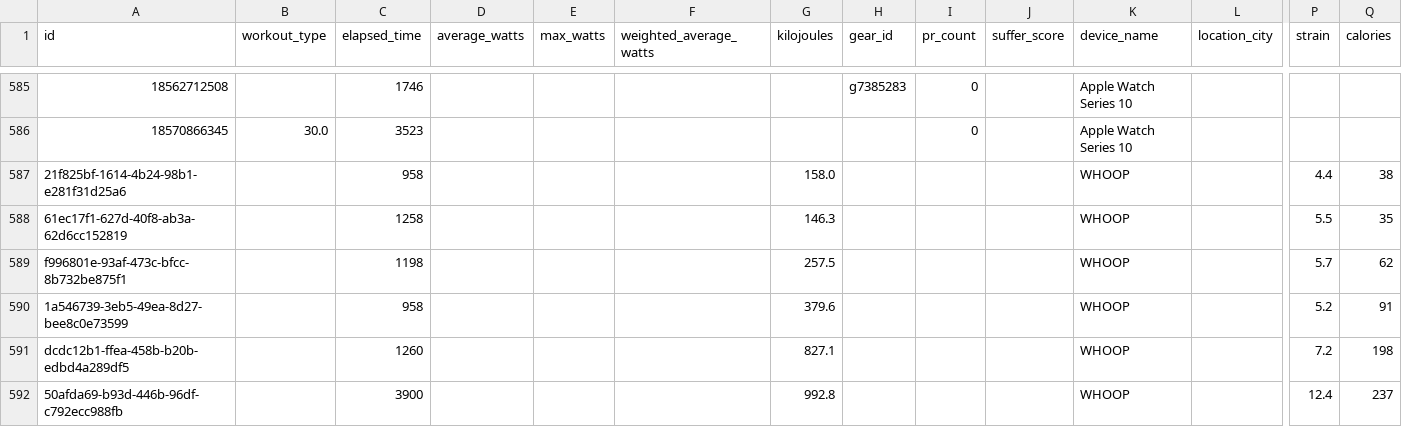
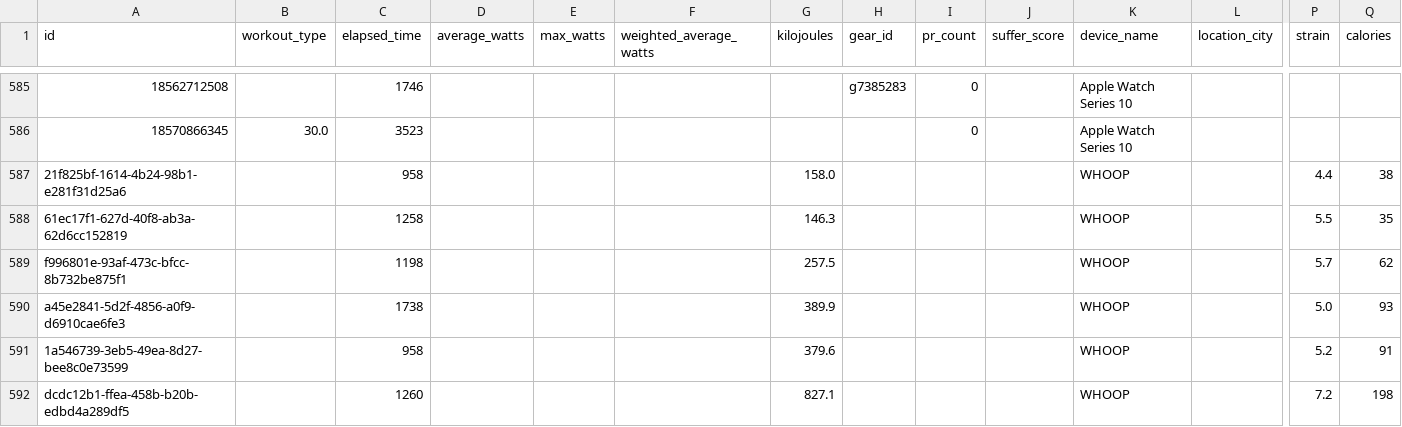
Before and after one commit to adbrigs/strava-training-dashboard, a CSV file: web/public/data/activity_supplement.csv, drawn as a sheet; only a part is shown, gaps mark what is left out; the shorter side is filled out with more unchanged rows; rows hold the shown columns only; the diff names each change by its address in the sheet, - before the commit and + after, or states it on an @@ line.

```diff
--- a/web/public/data/activity_supplement.csv
+++ b/web/public/data/activity_supplement.csv
+row 590: a45e2841-5d2f-4856-a0f9-d6910cae6fe3 |  | 1738 |  |  |  | 389.9 |  |  |  | WHOOP |  | 5.0 | 93
```
Also changed, not shown: web/public/data/hr_summaries.csv, 2 other files.
